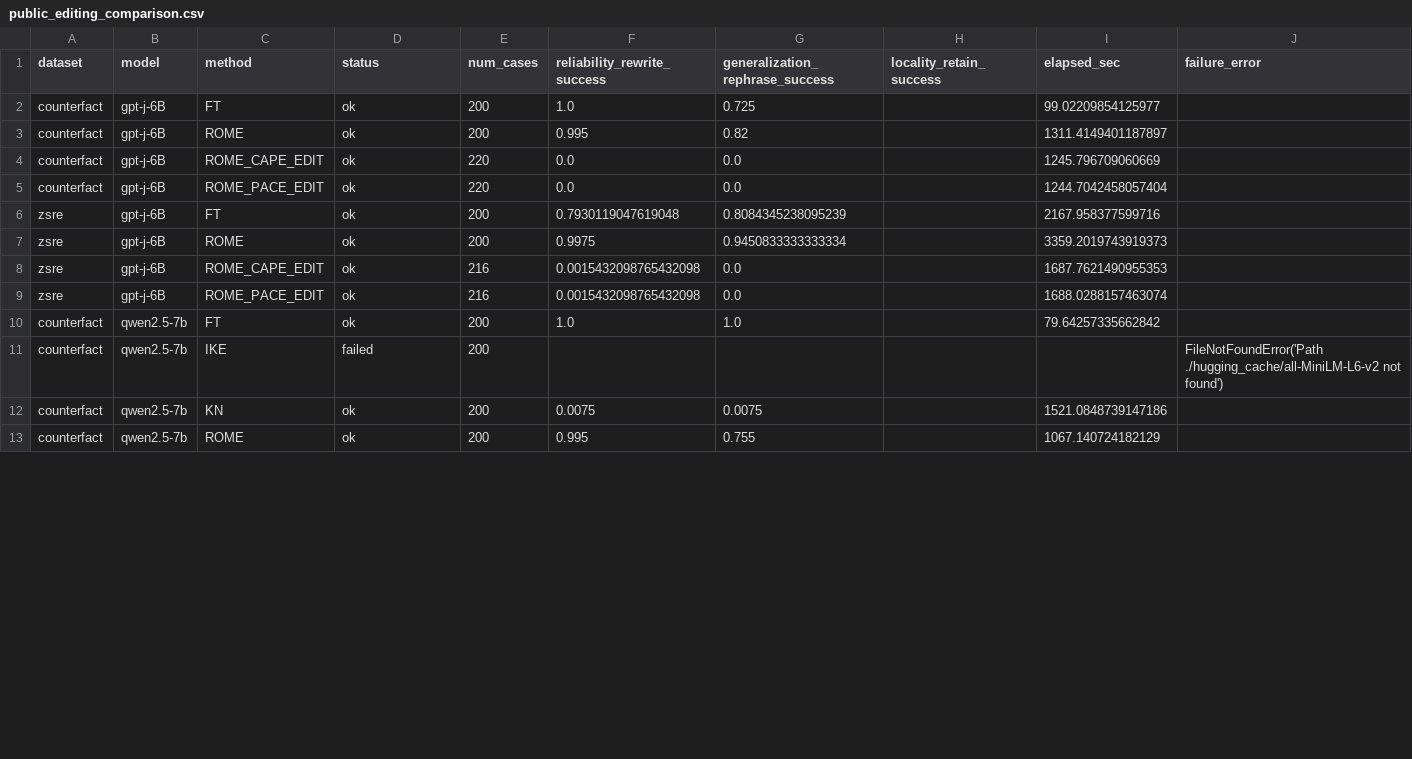
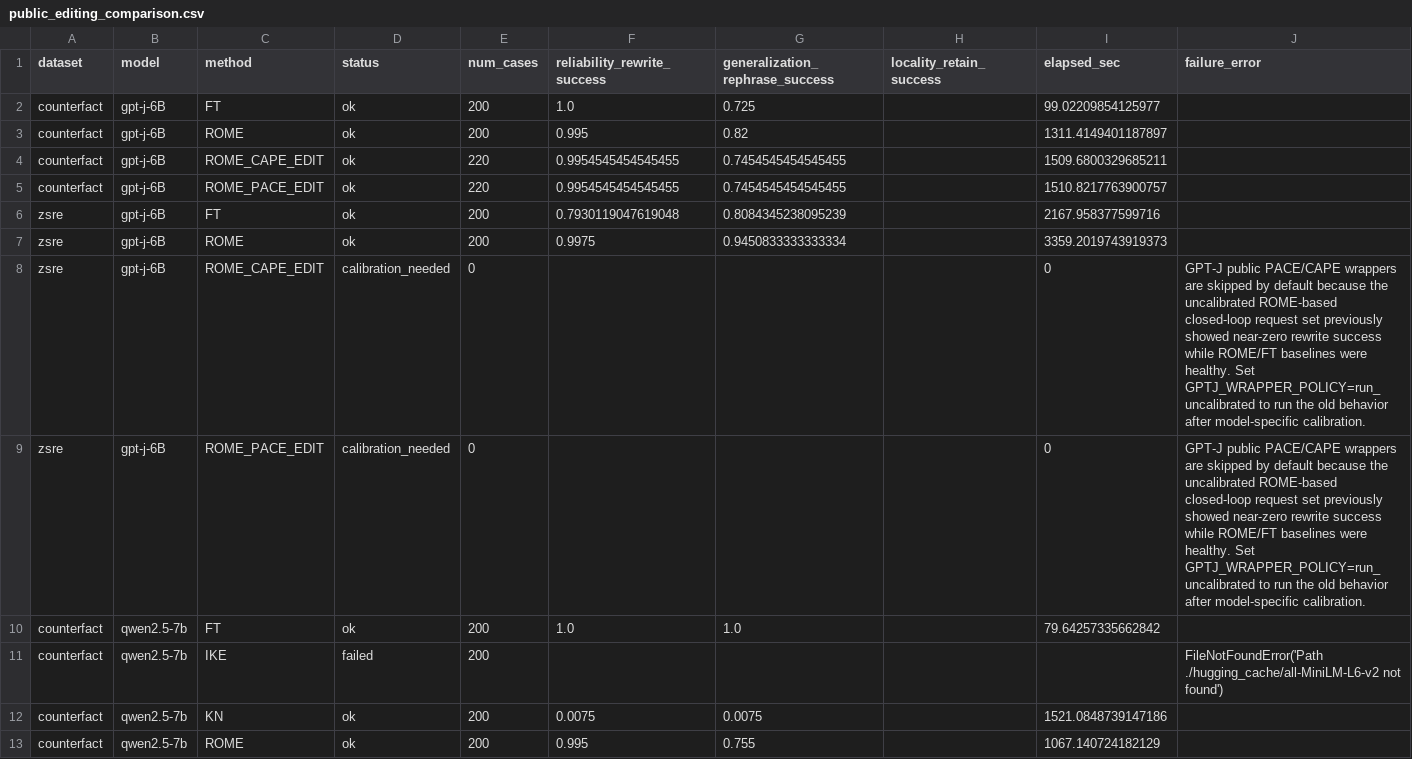
Before and after one commit to dganshin/EasyEdit, a CSV file: artifacts/public_benchmarks_20260623_200/public_editing_comparison.csv, drawn as a sheet; only a part is shown; the diff covers the shown part only; the diff names each change by its address in the sheet, - before the commit and + after, or states it on an @@ line.

```diff
--- a/artifacts/public_benchmarks_20260623_200/public_editing_comparison.csv
+++ b/artifacts/public_benchmarks_20260623_200/public_editing_comparison.csv
-F4:F5 (reliability_rewrite_success): 0.0
+F4:F5 (reliability_rewrite_success): 0.9954545454545455
-G4:G5 (generalization_rephrase_success): 0.0
+G4:G5 (generalization_rephrase_success): 0.7454545454545455
-I4 (elapsed_sec): 1245.796709060669
+I4 (elapsed_sec): 1509.6800329685211
-I5 (elapsed_sec): 1244.7042458057404
+I5 (elapsed_sec): 1510.8217763900757
-D8:D9 (status): ok
+D8:D9 (status): calibration_needed
-E8:E9 (num_cases): 216
+E8:E9 (num_cases): 0
-F8:F9 (reliability_rewrite_success): 0.0015432098765432098
+F8:F9 (reliability_rewrite_success): (empty)
-G8:G9 (generalization_rephrase_success): 0.0
+G8:G9 (generalization_rephrase_success): (empty)
-I8 (elapsed_sec): 1687.7621490955353
+I8 (elapsed_sec): 0
-J8:J9 (failure_error): (empty)
+J8:J9 (failure_error): GPT-J public PACE/CAPE wrappers are skipped by default because the uncalibrated ROME-based closed-loop request set previously showed near-zero rewrite success while ROME/FT baselines were healthy. Set GPTJ_WRAPPER_POLICY=run_uncalibrated to run the old behavior after model-specific calibration.
-I9 (elapsed_sec): 1688.0288157463074
+I9 (elapsed_sec): 0
```
Also changed, not shown: 3 added rows and 5 edited cells elsewhere in this file, artifacts/gptj_fast_patch_20260623/gptj_existing_metrics.csv, artifacts/gptj_fast_patch_20260623/table_gptj_public_fast_patch.csv, 41 other files.
